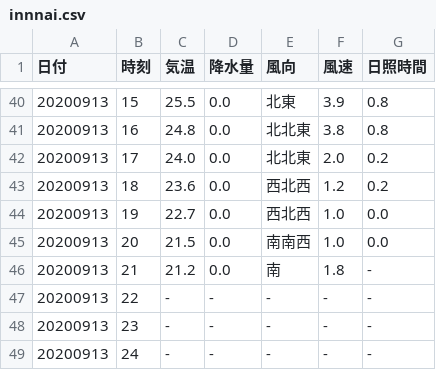
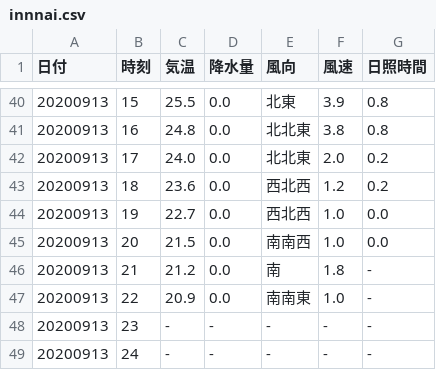
Before and after one commit to s1715-kudo/weather, a CSV file: past_weather/innnai.csv, drawn as a sheet; only a part is shown, gaps mark what is left out.

```diff
--- a/past_weather/innnai.csv
+++ b/past_weather/innnai.csv
@@ -46,3 +46,3 @@
 20200913,21,21.2,0.0,南,1.8,-
-20200913,22,-,-,-,-,-
+20200913,22,20.9,0.0,南南東,1.0,-
 20200913,23,-,-,-,-,-
```
Also changed, not shown: past_weather/hita.csv, past_weather/inukai.csv, 48 other files.
